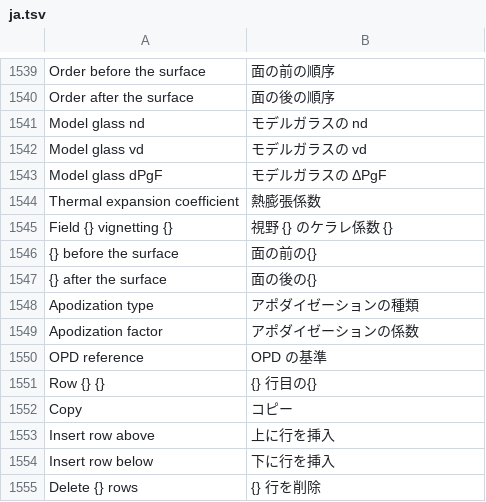
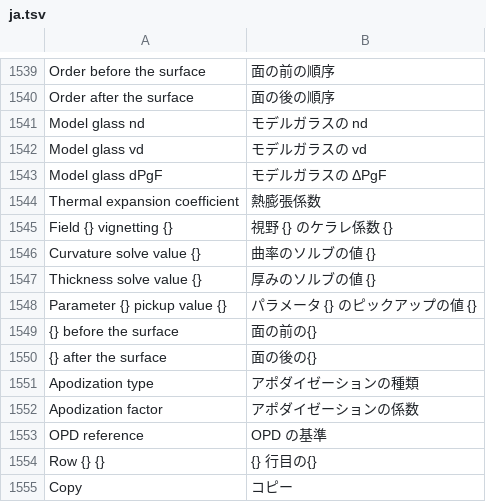
Before and after one commit to masa-iwm/lensbench, a TSV file: crates/lensbench-gui/lang/ja.tsv, drawn as a sheet; only a part is shown, gaps mark what is left out; the shorter side is filled out with more unchanged rows.

```diff
--- a/crates/lensbench-gui/lang/ja.tsv
+++ b/crates/lensbench-gui/lang/ja.tsv
@@ -1545,2 +1545,5 @@ Thermal expansion coefficient	熱膨張係数
 Field {} vignetting {}	視野 {} のケラレ係数 {}
+Curvature solve value {}	曲率のソルブの値 {}
+Thickness solve value {}	厚みのソルブの値 {}
+Parameter {} pickup value {}	パラメータ {} のピックアップの値 {}
 {} before the surface	面の前の{}
```
Also changed, not shown: 14 other files.
